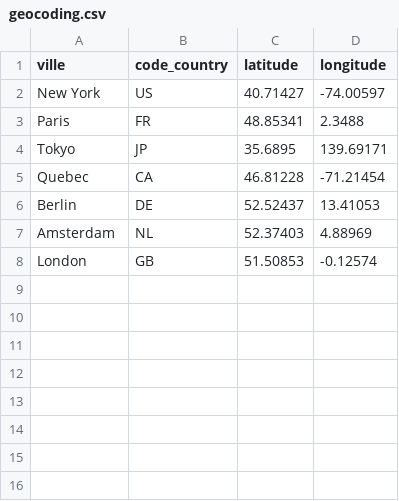
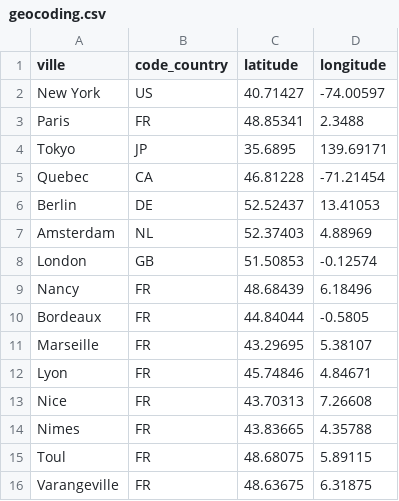
Before and after one commit to YacineRAFES/MeteoAppPython, a CSV file: cache/geocoding.csv, drawn as a sheet.

Commit message:
Ajout la possibilité de supprimer une ville, changement de QTextEdit en QLineEdit

```diff
--- a/cache/geocoding.csv
+++ b/cache/geocoding.csv
@@ -8 +8,9 @@ Amsterdam,NL,52.37403,4.88969
 London,GB,51.50853,-0.12574
+Nancy,FR,48.68439,6.18496
+Bordeaux,FR,44.84044,-0.5805
+Marseille,FR,43.29695,5.38107
+Lyon,FR,45.74846,4.84671
+Nice,FR,43.70313,7.26608
+Nimes,FR,43.83665,4.35788
+Toul,FR,48.68075,5.89115
+Varangeville,FR,48.63675,6.31875
```
Also changed, not shown: 4 other files.
